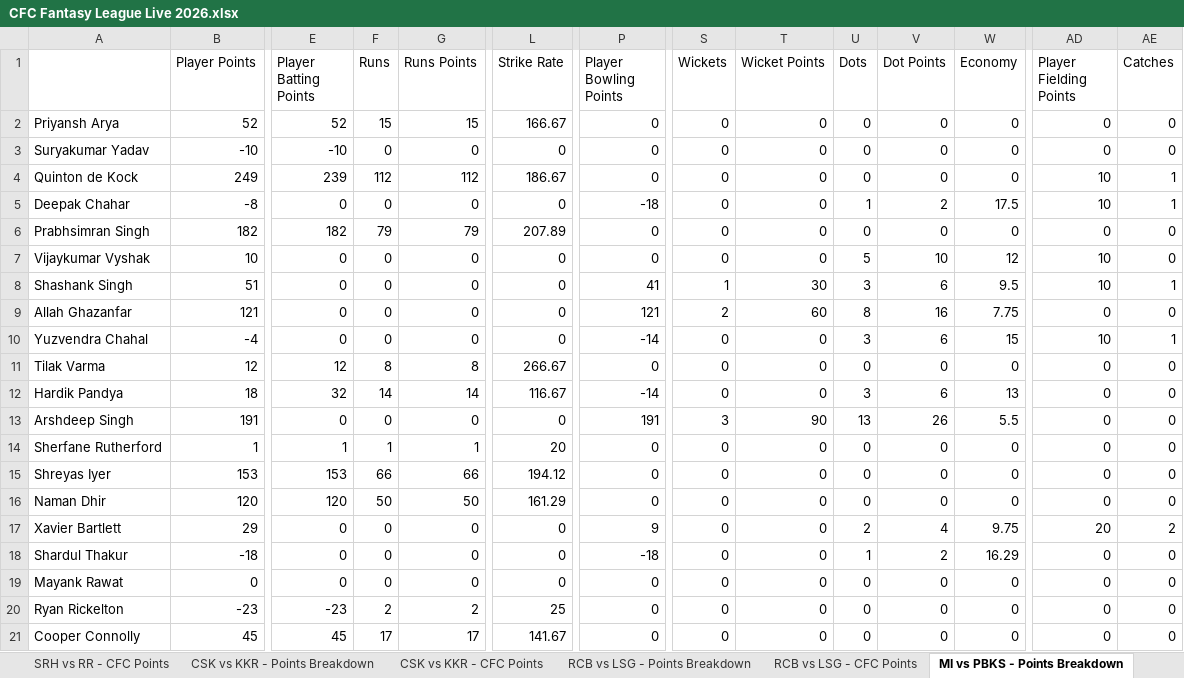
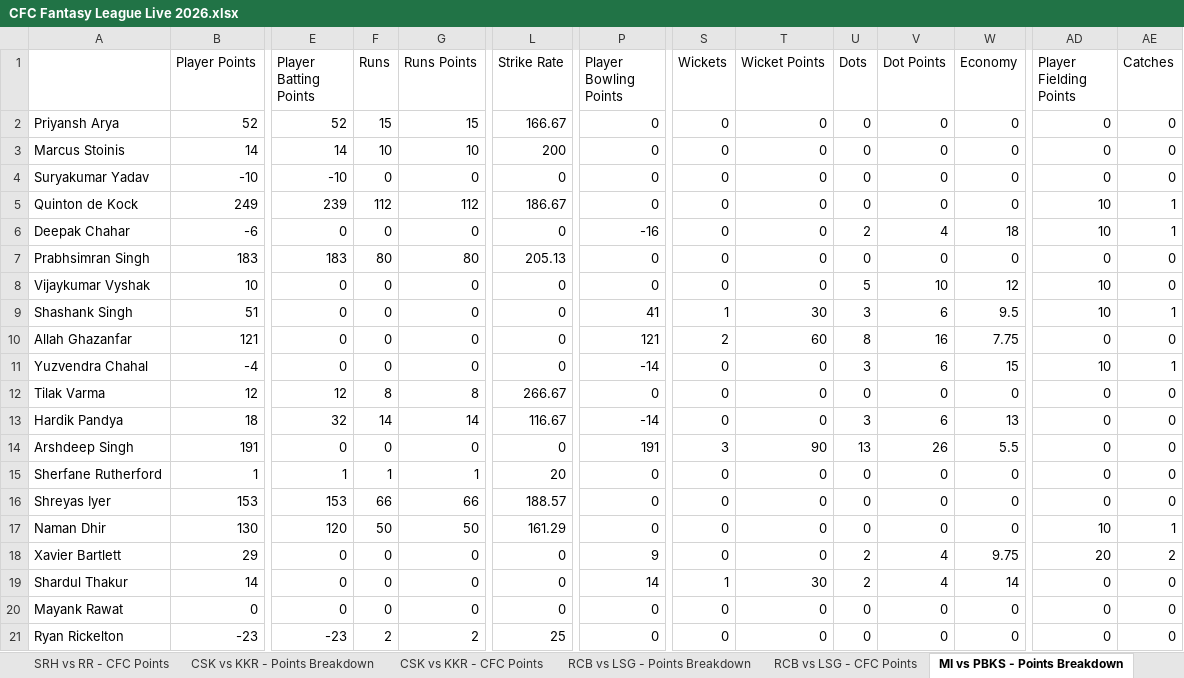
Before and after one commit to nisarg-m-shah/IPL-Fantasy-2026, an Excel workbook: CFC Fantasy League Live 2026.xlsx, sheet MI vs PBKS - Points Breakdown, drawn as a sheet; only a part is shown, gaps mark what is left out; the shorter side is filled out with more unchanged rows; values as stored, in another font and other column widths than the file's, no borders; addresses are those after the commit; rows hold the shown columns only; the diff covers the shown part only; the diff names each change by its address in the sheet, - before the commit and + after, or states it on an @@ line.

```diff
--- a/CFC Fantasy League Live 2026.xlsx (sheet MI vs PBKS - Points Breakdown)
+++ b/CFC Fantasy League Live 2026.xlsx (sheet MI vs PBKS - Points Breakdown)
+row 3: Marcus Stoinis | 14 | 14 | 10 | 10 | 200 | 0 | 0 | 0 | 0 | 0 | 0 | 0 | 0
-B6 (Player Points): -8
+B6 (Player Points): -6
-P6 (Player Bowling Points): -18
+P6 (Player Bowling Points): -16
-U6 (Dots): 1
+U6 (Dots): 2
-V6 (Dot Points): 2
+V6 (Dot Points): 4
-W6 (Economy): 17.5
+W6 (Economy): 18
-B7 (Player Points): 182
+B7 (Player Points): 183
-E7 (Player Batting Points): 182
+E7 (Player Batting Points): 183
-F7 (Runs): 79
+F7 (Runs): 80
-G7 (Runs Points): 79
+G7 (Runs Points): 80
-L7 (Strike Rate): 207.89
+L7 (Strike Rate): 205.13
-L16 (Strike Rate): 194.12
+L16 (Strike Rate): 188.57
-B17 (Player Points): 120
+B17 (Player Points): 130
-AD17 (Player Fielding Points): 0
+AD17 (Player Fielding Points): 10
-AE17 (Catches): 0
+AE17 (Catches): 1
-B19 (Player Points): -18
+B19 (Player Points): 14
-P19 (Player Bowling Points): -18
+P19 (Player Bowling Points): 14
-S19 (Wickets): 0
+S19 (Wickets): 1
-T19 (Wicket Points): 0
+T19 (Wicket Points): 30
-U19 (Dots): 1
+U19 (Dots): 2
-V19 (Dot Points): 2
+V19 (Dot Points): 4
-W19 (Economy): 16.29
+W19 (Economy): 14
```
Also changed, not shown: 1 edited cell elsewhere in this sheet, sheet Player Final Points, sheet MI vs PBKS - CFC Points, sheet Team Final Points.
